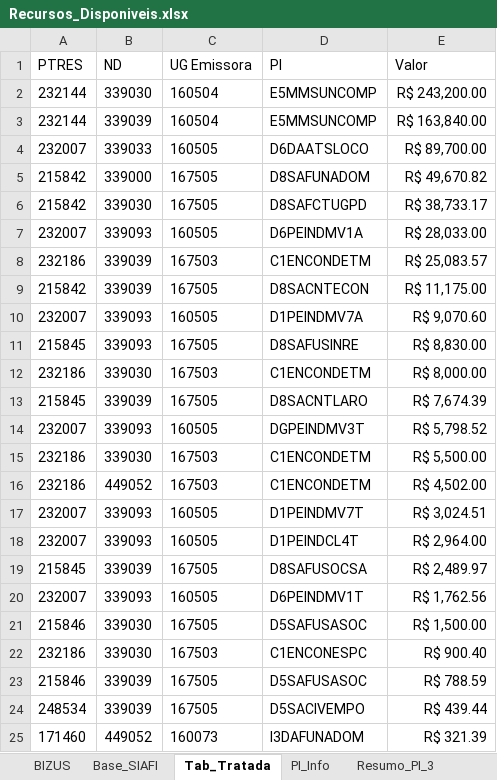
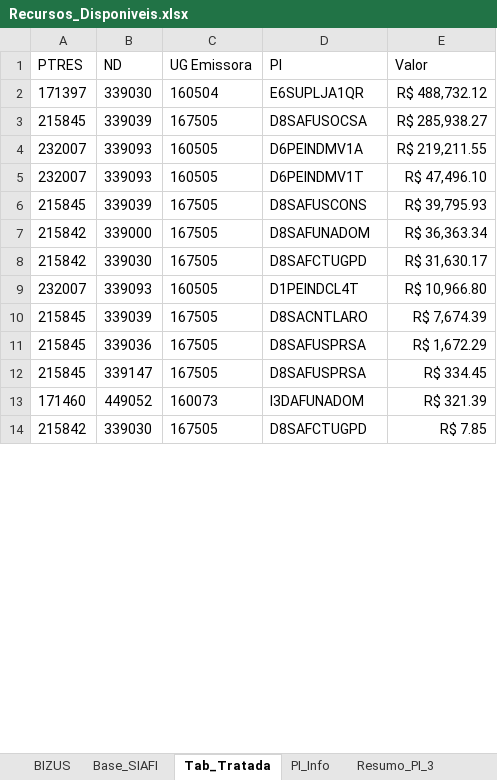
Before and after one commit to DiogoPqdt/Dashboard_ESA, an Excel workbook: base_dados/Recursos_Disponiveis.xlsx, sheet Tab_Tratada, drawn as a sheet; only a part is shown; the shorter side is filled out with more unchanged rows; values as stored, in another font and other column widths than the file's, no borders; table styles not drawn; removed rows and columns are numbered as before the commit, all else as after; the diff covers the shown part only; the diff names each change by its address in the sheet, - before the commit and + after, or states it on an @@ line.

```diff
--- a/base_dados/Recursos_Disponiveis.xlsx (sheet Tab_Tratada)
+++ b/base_dados/Recursos_Disponiveis.xlsx (sheet Tab_Tratada)
-row 2: 232144 | 339030 | 160504 | E5MMSUNCOMP | R$ 243,200.00
-row 3: 232144 | 339039 | 160504 | E5MMSUNCOMP | R$ 163,840.00
+row 2: 171397 | 339030 | 160504 | E6SUPLJA1QR | R$ 488,732.12
+row 3: 215845 | 339039 | 167505 | D8SAFUSOCSA | R$ 285,938.27
+row 4: 232007 | 339093 | 160505 | D6PEINDMV1A | R$ 219,211.55
-B5 (ND): 339033
+B5 (ND): 339093
-D5 (PI): D6DAATSLOCO
+D5 (PI): D6PEINDMV1T
-E5 (Valor): R$ 89,700.00
+E5 (Valor): R$ 47,496.10
+row 6: 215845 | 339039 | 167505 | D8SAFUSCONS | R$ 39,795.93
-E7 (Valor): R$ 49,670.82
+E7 (Valor): R$ 36,363.34
-E8 (Valor): R$ 38,733.17
+E8 (Valor): R$ 31,630.17
-row 7: 232007 | 339093 | 160505 | D6PEINDMV1A | R$ 28,033.00
-row 8: 232186 | 339039 | 167503 | C1ENCONDETM | R$ 25,083.57
-row 9: 215842 | 339039 | 167505 | D8SACNTECON | R$ 11,175.00
-D9 (PI): D1PEINDMV7A
+D9 (PI): D1PEINDCL4T
-E9 (Valor): R$ 9,070.60
+E9 (Valor): R$ 10,966.80
-row 11: 215845 | 339093 | 167505 | D8SAFUSINRE | R$ 8,830.00
-row 12: 232186 | 339030 | 167503 | C1ENCONDETM | R$ 8,000.00
-row 14: 232007 | 339093 | 160505 | DGPEINDMV3T | R$ 5,798.52
-row 15: 232186 | 339030 | 167503 | C1ENCONDETM | R$ 5,500.00
-row 16: 232186 | 449052 | 167503 | C1ENCONDETM | R$ 4,502.00
-row 17: 232007 | 339093 | 160505 | D1PEINDMV7T | R$ 3,024.51
-row 18: 232007 | 339093 | 160505 | D1PEINDCL4T | R$ 2,964.00
-B11 (ND): 339039
+B11 (ND): 339036
-D11 (PI): D8SAFUSOCSA
+D11 (PI): D8SAFUSPRSA
-E11 (Valor): R$ 2,489.97
+E11 (Valor): R$ 1,672.29
-row 20: 232007 | 339093 | 160505 | D6PEINDMV1T | R$ 1,762.56
-row 21: 215846 | 339030 | 167505 | D5SAFUSASOC | R$ 1,500.00
-row 22: 232186 | 339030 | 167503 | C1ENCONESPC | R$ 900.40
-row 23: 215846 | 339039 | 167505 | D5SAFUSASOC | R$ 788.59
-row 24: 248534 | 339039 | 167505 | D5SACIVEMPO | R$ 439.44
+row 12: 215845 | 339147 | 167505 | D8SAFUSPRSA | R$ 334.45
```
Also changed, not shown: 3 added rows, 10 removed rows and 2 edited cells elsewhere in this sheet, sheet Recursos_Filtrados, sheet Recursos_ESA, sheet Base_SIAFI, sheet Pregões_Vigentes, notebook/empenhos_2024_liquidar.xlsx, notebook/empenhos_mais_60_dias.xlsx, 5 other files.
